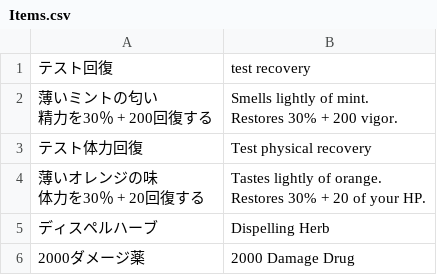
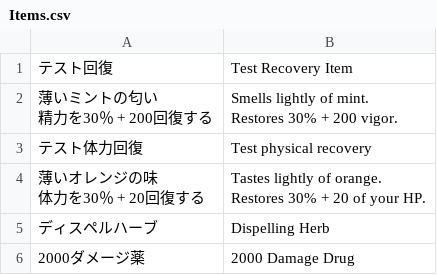
Before and after one commit to Giratena/Captured-Als-To-Romeria-Translation, a CSV file: Translation Script/Items.csv, drawn as a sheet; only a part is shown; the diff names each change by its address in the sheet, - before the commit and + after, or states it on an @@ line.

```diff
--- a/Translation Script/Items.csv
+++ b/Translation Script/Items.csv
-B1: test recovery
+B1: Test Recovery Item
```
Also changed, not shown: Translation Script/CommonEvents.csv, Translation Script/Enemies.csv.
